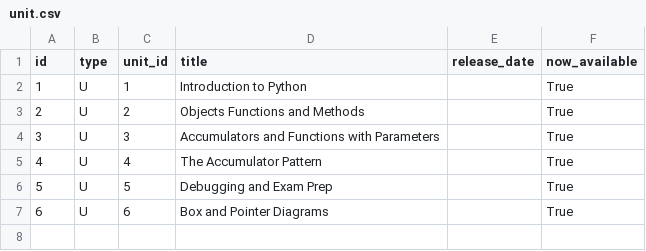
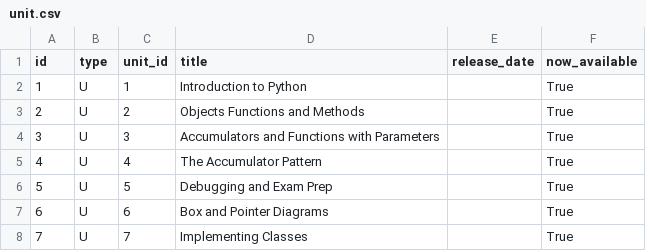
Before and after one commit to Rosebotics/RoseboticsWeb, a CSV file: appengine/courses/csse120-intro/data/unit.csv, drawn as a sheet.

Commit message:
Implementing Classes unit

```diff
--- a/appengine/courses/csse120-intro/data/unit.csv
+++ b/appengine/courses/csse120-intro/data/unit.csv
@@ -7 +7,2 @@ id,type,unit_id,title,release_date,now_available
 6,U,6,Box and Pointer Diagrams,,True
+7,U,7,Implementing Classes,,True
```
Also changed, not shown: appengine/courses/csse120-intro/data/lesson.csv.
